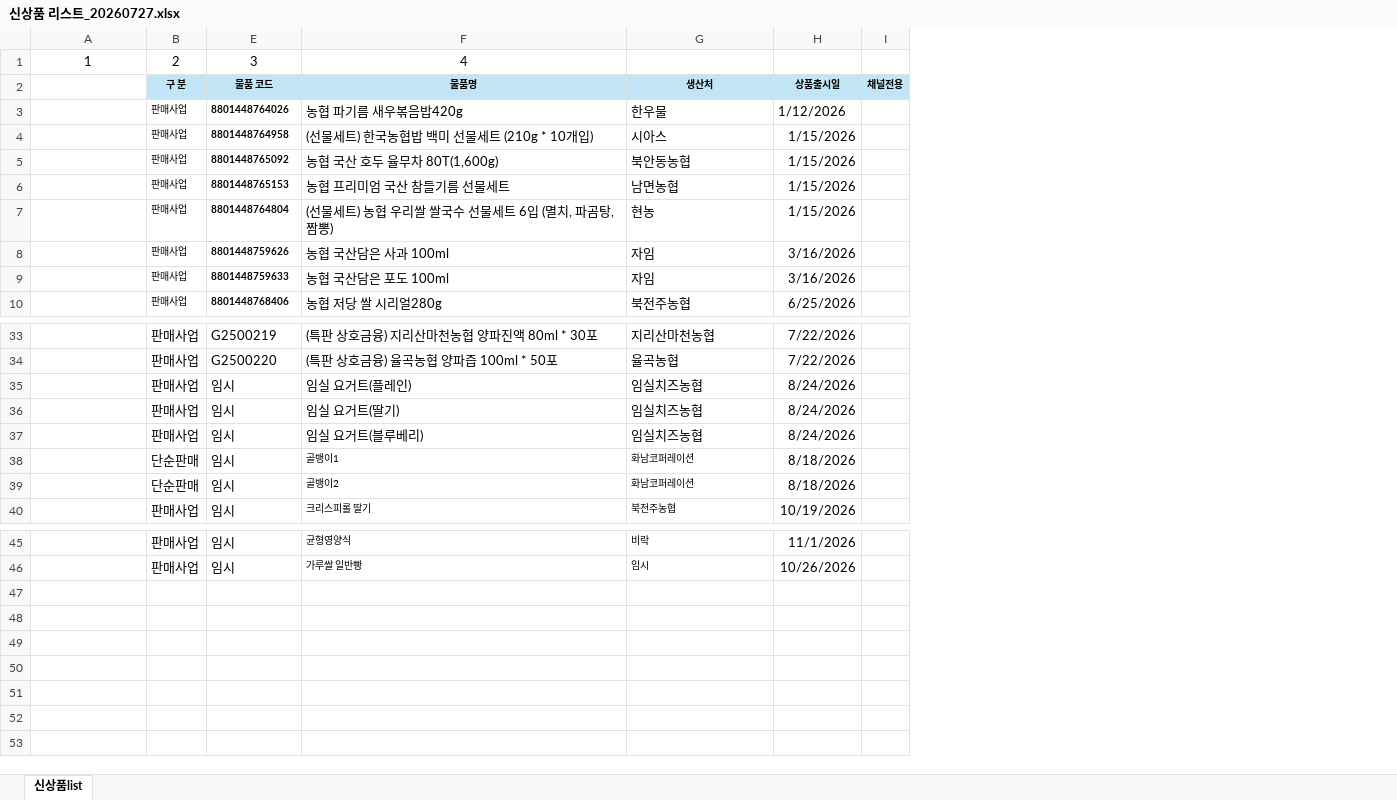
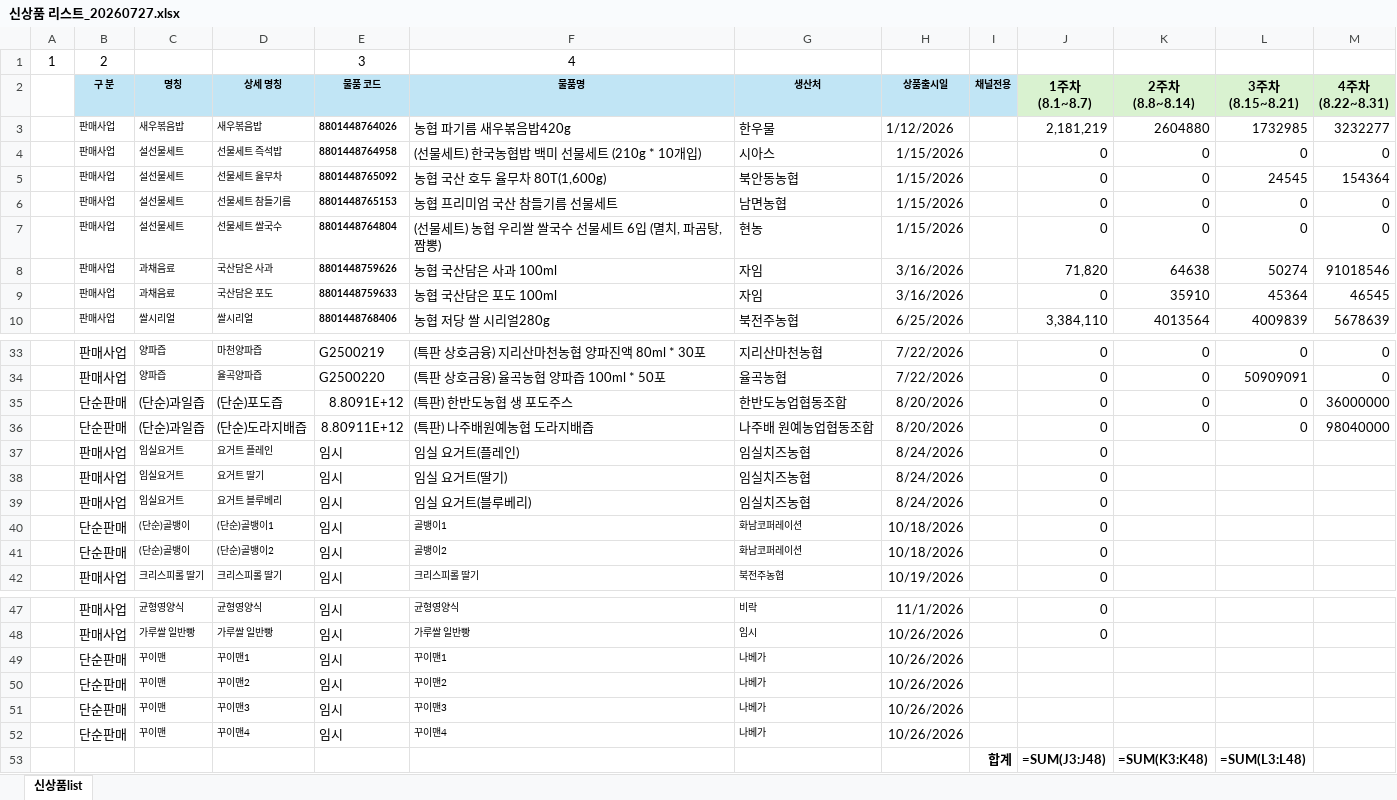
Before and after one commit to NHFOODsr/NHFOODsr.github.io, an Excel workbook: shinproduct/신상품 리스트_20260727.xlsx, sheet 신상품list, drawn as a sheet; only a part is shown, gaps mark what is left out; values as stored, in another font and other column widths than the file's, no borders; formulas without a stored value are shown as written; removed rows and columns are numbered as before the commit, all else as after; the diff covers the shown part only; the diff names each change by its address in the sheet, - before the commit and + after, or states it on an @@ line.

```diff
--- a/shinproduct/신상품 리스트_20260727.xlsx (sheet 신상품list)
+++ b/shinproduct/신상품 리스트_20260727.xlsx (sheet 신상품list)
-column A, rows 1-10: 1 |  | 8801448764026 | 8801448764958 | 8801448765092 | 8801448765153 | 8801448764804 | 8801448759626 | 8801448759633 | 8801448768406
+column A, rows 1-10: 1 |  | =E3 | =E4 | =E5 | =E6 | =E7 | =E8 | =E9 | =E10
@@ column C (명칭) unhidden, rows 3-10: 새우볶음밥 | 설선물세트 | 설선물세트 | 설선물세트 | 설선물세트 | 과채음료 | 과채음료 | 쌀시리얼; rows 33-34: 양파즙 | 양파즙; rows 37-42: 임실요거트 | 임실요거트 | 임실요거트 | (단순)골뱅이 | (단순)골뱅이 | 크리스피롤 딸기; rows 47-48: 균형영양식 | 가루쌀 일반빵 @@
@@ column D (상세 명칭) unhidden, rows 3-10: 새우볶음밥 | 선물세트 즉석밥 | 선물세트 율무차 | 선물세트 참들기름 | 선물세트 쌀국수 | 국산담은 사과 | 국산담은 포도 | 쌀시리얼; rows 33-34: 마천양파즙 | 율곡양파즙; rows 37-42: 요거트 플레인 | 요거트 딸기 | 요거트 블루베리 | (단순)골뱅이1 | (단순)골뱅이2 | 크리스피롤 딸기; rows 47-48: 균형영양식 | 가루쌀 일반빵 @@
+column J (1주차 (8.1~8.7)), rows 3-10: 2,181,219 | 0 | 0 | 0 | 0 | 71,820 | 0 | 3,384,110; rows 33-34: 0 | 0; rows 37-42: all 0; rows 47-48: 0 | 0
+column K (2주차 (8.8~8.14)), rows 3-10: 2604880 | 0 | 0 | 0 | 0 | 64638 | 35910 | 4013564; rows 33-34: 0 | 0
+column L (3주차 (8.15~8.21)), rows 3-10: 1732985 | 0 | 24545 | 0 | 0 | 50274 | 45364 | 4009839; rows 33-34: 0 | 50909091
+column M (4주차 (8.22~8.31)), rows 3-10: 3232277 | 0 | 154364 | 0 | 0 | 91018546 | 46545 | 5678639; rows 33-34: 0 | 0
+row 35:  | 단순판매 | (단순)과일즙 | (단순)포도즙 | 8.8091E+12 | (특판) 한반도농협 생 포도주스 | 한반도농업협동조합 | 8/20/2026 |  | 0 | 0 | 0 | 36000000
+row 36:  | 단순판매 | (단순)과일즙 | (단순)도라지배즙 | 8.80911E+12 | (특판) 나주배원예농협 도라지배즙 | 나주배 원예농업협동조합 | 8/20/2026 |  | 0 | 0 | 0 | 98040000
-H40:H41 (상품출시일): 8/18/2026
+H40:H41 (상품출시일): 10/18/2026
+row 49:  | 단순판매 | 꾸이맨 | 꾸이맨1 | 임시 | 꾸이맨1 | 나베가 | 10/26/2026
+row 50:  | 단순판매 | 꾸이맨 | 꾸이맨2 | 임시 | 꾸이맨2 | 나베가 | 10/26/2026
+row 51:  | 단순판매 | 꾸이맨 | 꾸이맨3 | 임시 | 꾸이맨3 | 나베가 | 10/26/2026
+row 52:  | 단순판매 | 꾸이맨 | 꾸이맨4 | 임시 | 꾸이맨4 | 나베가 | 10/26/2026
+row 53:  |  |  |  |  |  |  |  | 합계 | =SUM(J3:J48) | =SUM(K3:K48) | =SUM(L3:L48)
```
Also changed, not shown: 1 edited cell elsewhere in this sheet, 1 other file.
